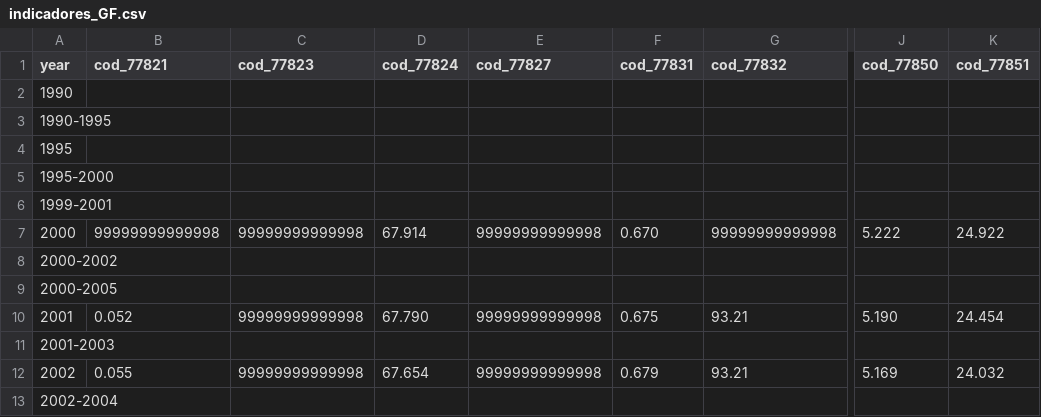
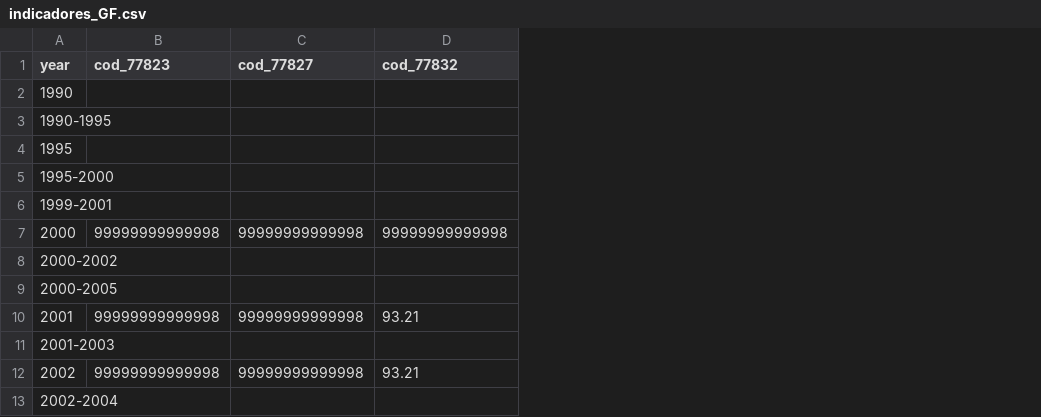
Before and after one commit to JohnnyYamanaka/data-science-portfolio, a CSV file: analisando-indicadores-IBGE/databases/raw_data/indicadores_GF.csv, drawn as a sheet; only a part is shown, gaps mark what is left out; the diff names each change by its address in the sheet, - before the commit and + after, or states it on an @@ line.

```diff
--- a/analisando-indicadores-IBGE/databases/raw_data/indicadores_GF.csv
+++ b/analisando-indicadores-IBGE/databases/raw_data/indicadores_GF.csv
-column B (cod_77821), rows 7-12: 99999999999998 |  |  | 0.052 |  | 0.055
-column D (cod_77824), rows 7-12: 67.914 |  |  | 67.790 |  | 67.654
-column F (cod_77831), rows 7-12: 0.670 |  |  | 0.675 |  | 0.679
-column J (cod_77850), rows 7-12: 5.222 |  |  | 5.190 |  | 5.169
-column K (cod_77851), rows 7-12: 24.922 |  |  | 24.454 |  | 24.032
```
Also changed, not shown: 3 other files.
